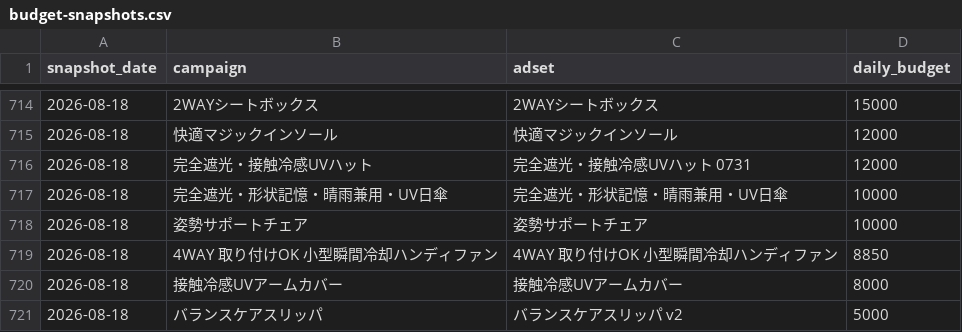
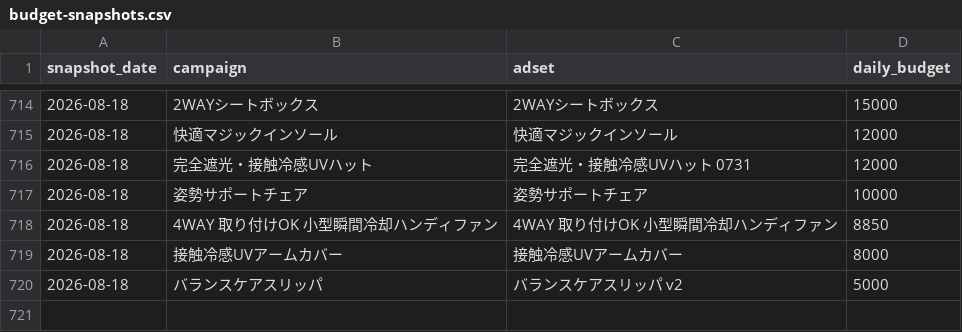
Before and after one commit to finracofficial-cmd/LOOana, a CSV file: data/budget-snapshots.csv, drawn as a sheet; only a part is shown, gaps mark what is left out; the diff names each change by its address in the sheet, - before the commit and + after, or states it on an @@ line.

```diff
--- a/data/budget-snapshots.csv
+++ b/data/budget-snapshots.csv
-row 717: 2026-08-18 | 完全遮光・形状記憶・晴雨兼用・UV日傘 | 完全遮光・形状記憶・晴雨兼用・UV日傘 | 10000
```
Also changed, not shown: 1 other file.
